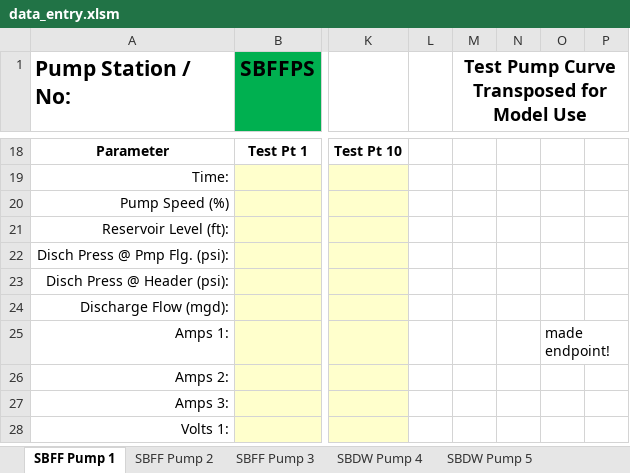
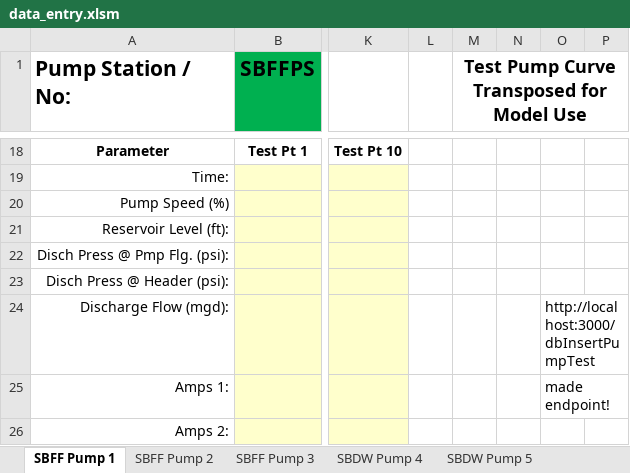
Before and after one commit to prestaylor51/waterUtility, an Excel workbook: Workbooks/data_entry.xlsm, sheet SBFF Pump 1, drawn as a sheet; only a part is shown, gaps mark what is left out; the shorter side is filled out with more unchanged rows; values as stored, in another font and other column widths than the file's, no borders; charts and pictures not drawn; the diff names each change by its address in the sheet, - before the commit and + after, or states it on an @@ line.

```diff
--- a/Workbooks/data_entry.xlsm (sheet SBFF Pump 1)
+++ b/Workbooks/data_entry.xlsm (sheet SBFF Pump 1)
-O24: (empty)
+O24: http://localhost:3000/dbInsertPumpTest
```
Also changed, not shown: charts or pictures, 6 other files.
